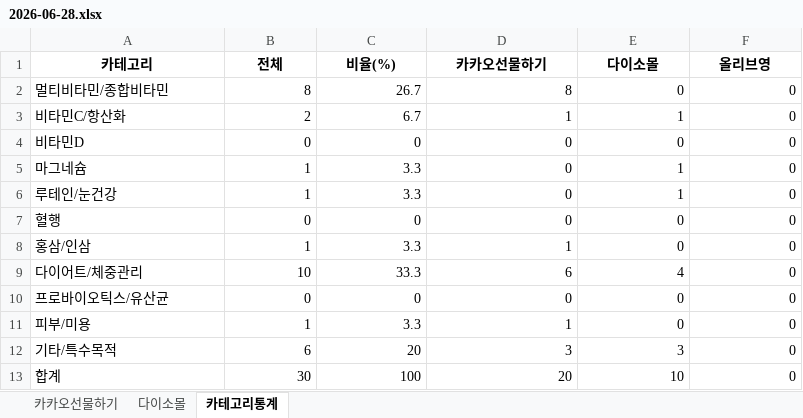
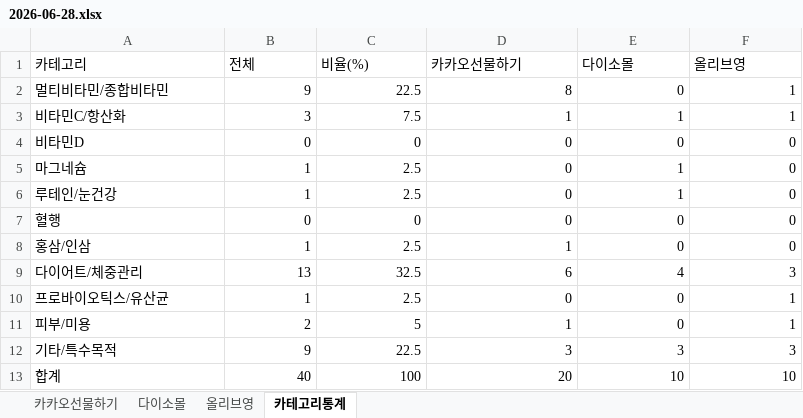
Before and after one commit to primexx98-sudo/Health-Ranking, an Excel workbook: data/daily/2026-06-28.xlsx, sheet 카테고리통계, drawn as a sheet; values as stored, in another font and other column widths than the file's, no borders; the diff names each change by its address in the sheet, - before the commit and + after, or states it on an @@ line.

Commit message:
fix: 올리브영 impersonate chrome124→131 / 6/26~28 올리브영 데이터 백필

```diff
--- a/data/daily/2026-06-28.xlsx (sheet 카테고리통계)
+++ b/data/daily/2026-06-28.xlsx (sheet 카테고리통계)
+sheet tab: 올리브영
@@ A1:F1 bold: on → off, alignment: center → left @@
-B2 (전체): 8
+B2 (전체): 9
-C2 (비율(%)): 26.7
+C2 (비율(%)): 22.5
-F2:F3 (올리브영): 0
+F2:F3 (올리브영): 1
-B3 (전체): 2
+B3 (전체): 3
-C3 (비율(%)): 6.7
+C3 (비율(%)): 7.5
-C5:C6 (비율(%)): 3.3
+C5:C6 (비율(%)): 2.5
-C8 (비율(%)): 3.3
+C8 (비율(%)): 2.5
-B9 (전체): 10
+B9 (전체): 13
-C9 (비율(%)): 33.3
+C9 (비율(%)): 32.5
-F9 (올리브영): 0
+F9 (올리브영): 3
-B10 (전체): 0
+B10 (전체): 1
-C10 (비율(%)): 0
+C10 (비율(%)): 2.5
-F10:F11 (올리브영): 0
+F10:F11 (올리브영): 1
-B11 (전체): 1
+B11 (전체): 2
-C11 (비율(%)): 3.3
+C11 (비율(%)): 5
-B12 (전체): 6
+B12 (전체): 9
-C12 (비율(%)): 20
+C12 (비율(%)): 22.5
-F12 (올리브영): 0
+F12 (올리브영): 3
-B13 (전체): 30
+B13 (전체): 40
-F13 (올리브영): 0
+F13 (올리브영): 10
```
Also changed, not shown: sheet 다이소몰, sheet 카카오선물하기, data/daily/2026-06-26.xlsx, data/daily/2026-06-27.xlsx, 1 other file.
